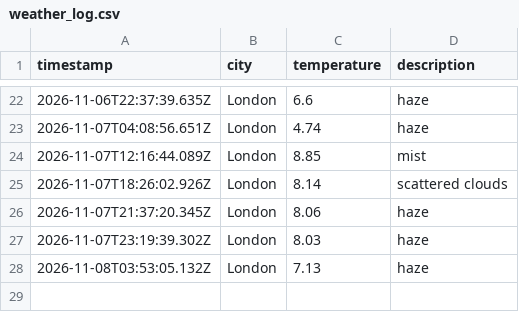
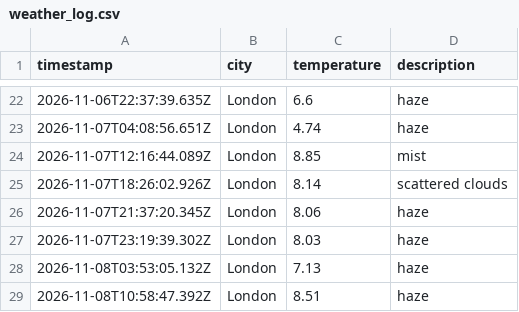
Before and after one commit to AnnaS120/weather_dataOps, a CSV file: data/weather_log.csv, drawn as a sheet; only a part is shown, gaps mark what is left out.

```diff
--- a/data/weather_log.csv
+++ b/data/weather_log.csv
@@ -28 +28,2 @@ timestamp,city,temperature,description
 2026-11-08T03:53:05.132Z,London,7.13,haze
+2026-11-08T10:58:47.392Z,London,8.51,haze
```
Also changed, not shown: 1 other file.
